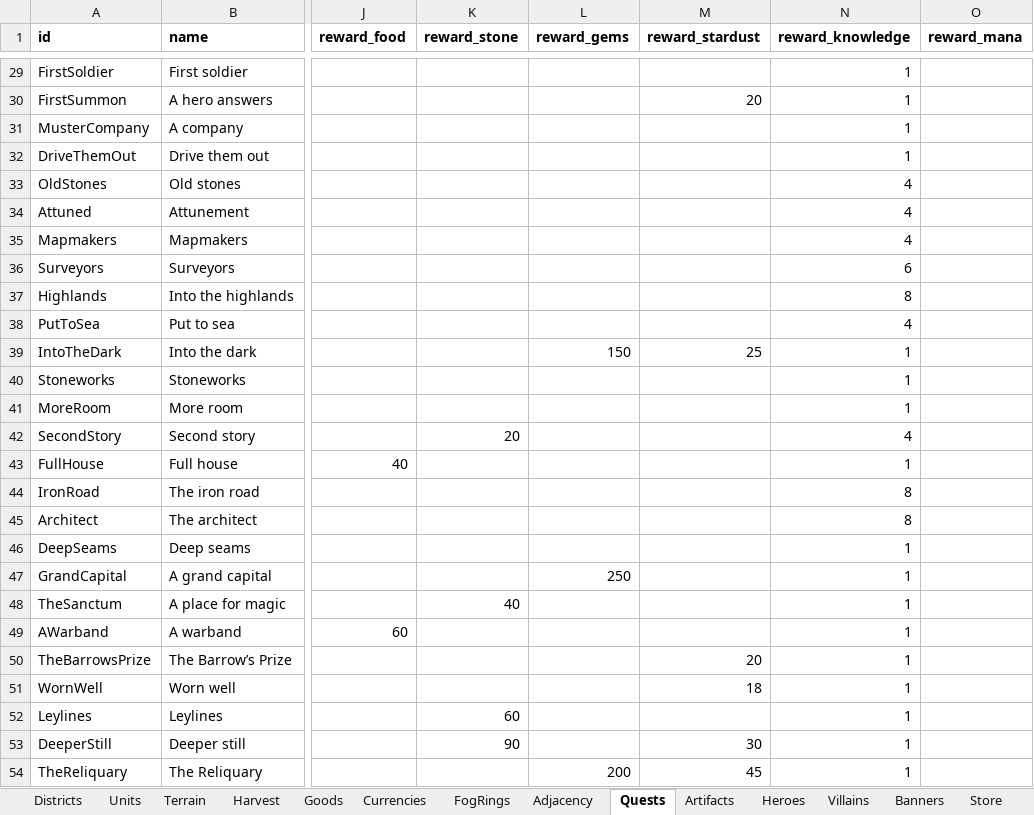
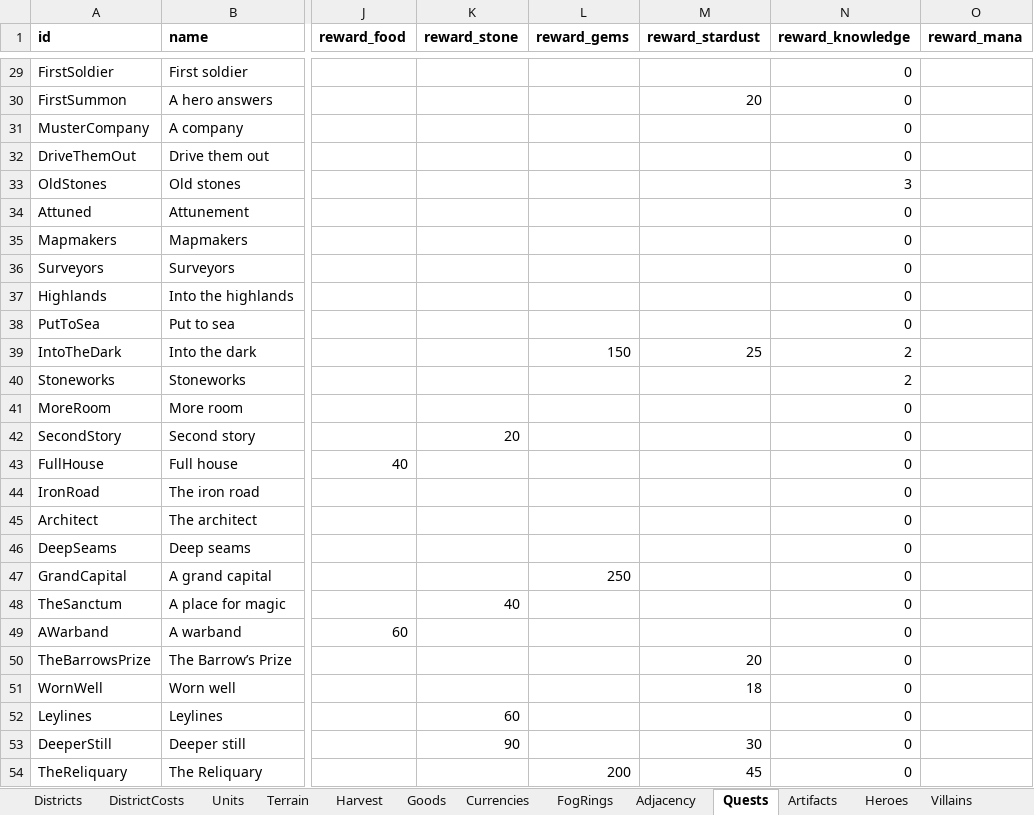
Before and after one commit to LadisCodi/kingdom, an Excel workbook: balance/balance.xlsx, sheet Quests, drawn as a sheet; only a part is shown, gaps mark what is left out; values as stored, in another font and other column widths than the file's, no borders; the diff covers the shown part only; the diff names each change by its address in the sheet, - before the commit and + after, or states it on an @@ line.

```diff
--- a/balance/balance.xlsx (sheet Quests)
+++ b/balance/balance.xlsx (sheet Quests)
+sheet tab: DistrictCosts
-N29:N32 (reward_knowledge): 1
+N29:N32 (reward_knowledge): 0
-N33 (reward_knowledge): 4
+N33 (reward_knowledge): 3
-N34:N35 (reward_knowledge): 4
+N34:N35 (reward_knowledge): 0
-N36 (reward_knowledge): 6
+N36 (reward_knowledge): 0
-N37 (reward_knowledge): 8
+N37 (reward_knowledge): 0
-N38 (reward_knowledge): 4
+N38 (reward_knowledge): 0
-N39:N40 (reward_knowledge): 1
+N39:N40 (reward_knowledge): 2
-N41 (reward_knowledge): 1
+N41 (reward_knowledge): 0
-N42 (reward_knowledge): 4
+N42 (reward_knowledge): 0
-N43 (reward_knowledge): 1
+N43 (reward_knowledge): 0
-N44:N45 (reward_knowledge): 8
+N44:N45 (reward_knowledge): 0
-N46:N54 (reward_knowledge): 1
+N46:N54 (reward_knowledge): 0
```
Also changed, not shown: 27 edited cells elsewhere in this sheet, sheet Districts, 32 other files.
